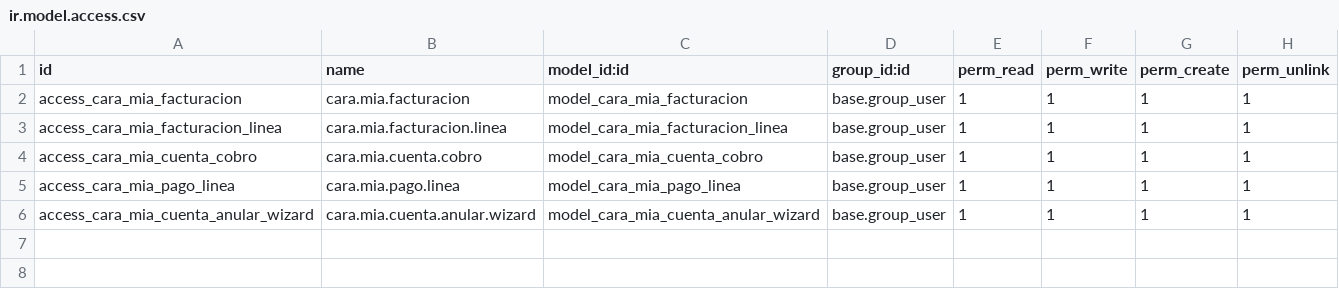
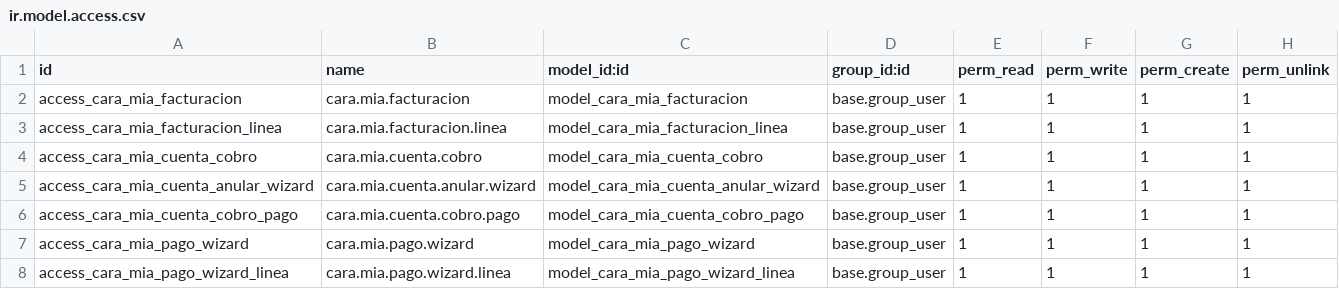
Before and after one commit to JuanKmilo03/caramia, a CSV file: custom_addons/caramia_facturacion/security/ir.model.access.csv, drawn as a sheet; removed rows and columns are numbered as before the commit, all else as after; the diff names each change by its address in the sheet, - before the commit and + after, or states it on an @@ line.

Commit message:
modulo cuentas

```diff
--- a/custom_addons/caramia_facturacion/security/ir.model.access.csv
+++ b/custom_addons/caramia_facturacion/security/ir.model.access.csv
-row 5: access_cara_mia_pago_linea | cara.mia.pago.linea | model_cara_mia_pago_linea | base.group_user | 1 | 1 | 1 | 1
+row 6: access_cara_mia_cuenta_cobro_pago | cara.mia.cuenta.cobro.pago | model_cara_mia_cuenta_cobro_pago | base.group_user | 1 | 1 | 1 | 1
+row 7: access_cara_mia_pago_wizard | cara.mia.pago.wizard | model_cara_mia_pago_wizard | base.group_user | 1 | 1 | 1 | 1
+row 8: access_cara_mia_pago_wizard_linea | cara.mia.pago.wizard.linea | model_cara_mia_pago_wizard_linea | base.group_user | 1 | 1 | 1 | 1
```
Also changed, not shown: 14 other files.
